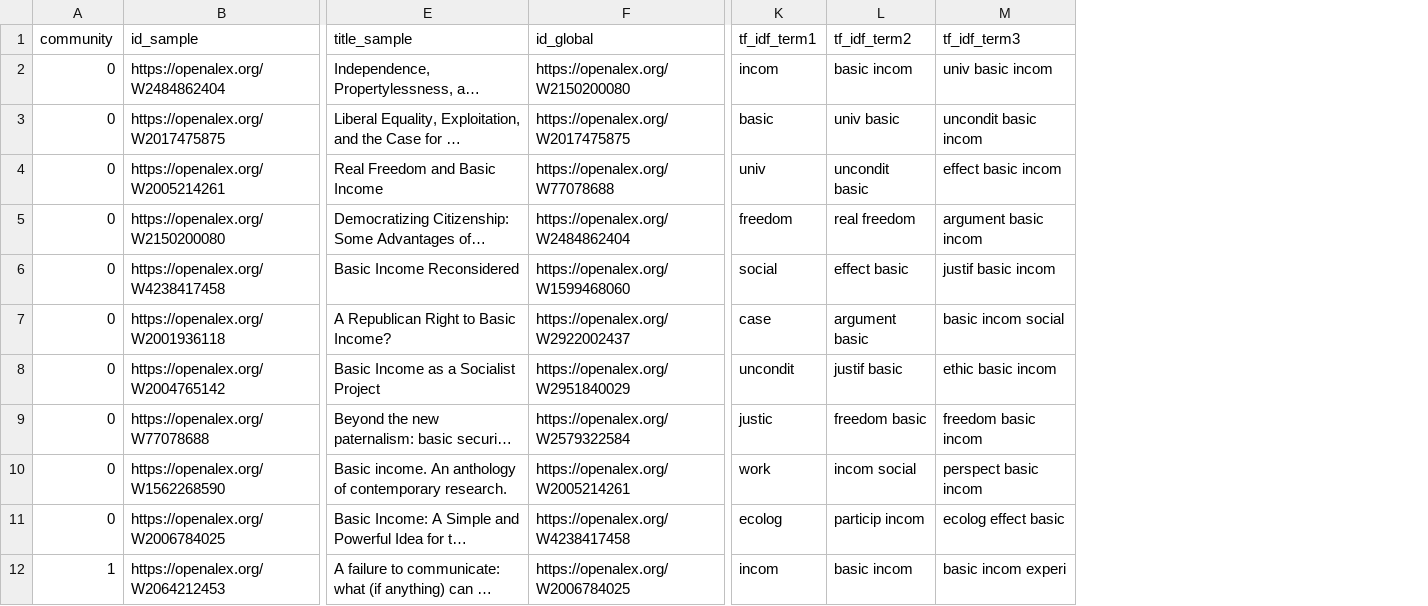
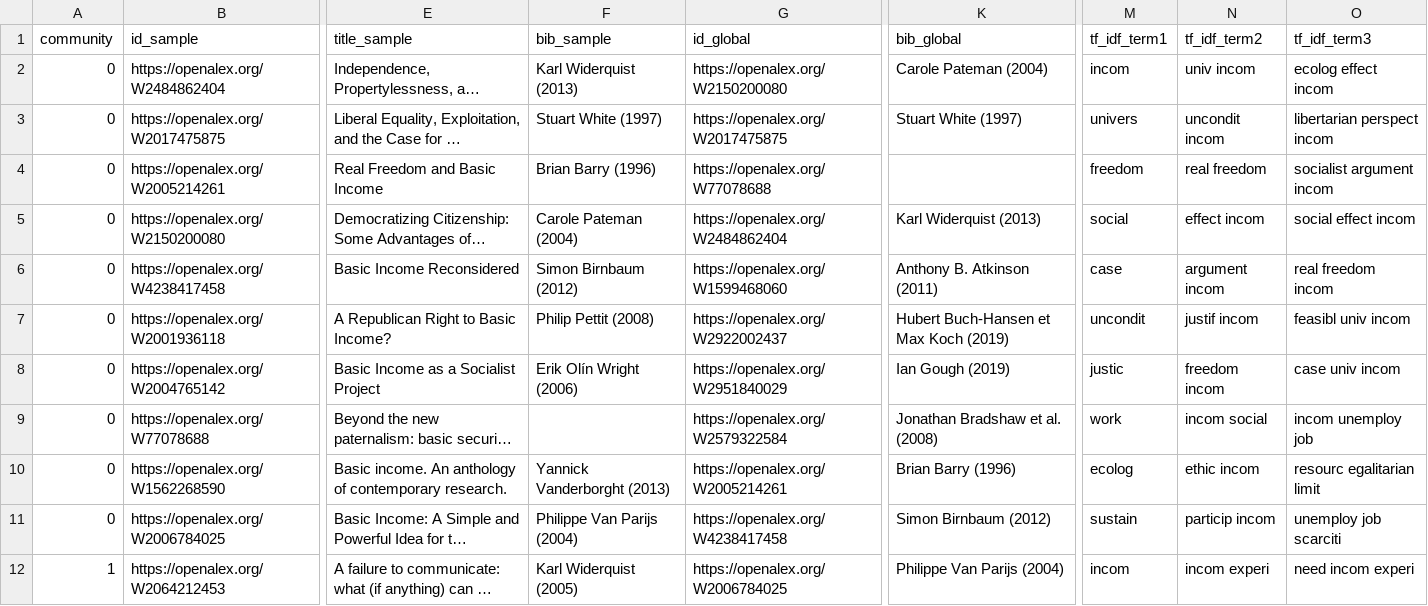
Before and after one commit to Kwirtz/UBI_biblio, a CSV file: Data/table1.csv, drawn as a sheet; only a part is shown, gaps mark what is left out; long unchanged cells end in …; addresses are those after the commit; the diff covers the shown part only; the diff names each change by its address in the sheet, - before the commit and + after, or states it on an @@ line.

```diff
--- a/Data/table1.csv
+++ b/Data/table1.csv
+column F (bib_sample), rows 2-12: Karl Widerquist (2013) | Stuart White (1997) | Brian Barry (1996) | Carole Pateman (2004) | Simon Birnbaum (2012) | Philip Pettit (2008) | Erik Olín Wright (2006) |  | Yannick Vanderborght (2013) | Philippe Van Parijs (2004) | Karl Widerquist (2005)
+column K (bib_global), rows 2-12: Carole Pateman (2004) | Stuart White (1997) |  | Karl Widerquist (2013) | Anthony B. Atkinson (2011) | Hubert Buch‐Hansen et Max Koch (2019) | Ian Gough (2019) | Jonathan Bradshaw et al. (2008) | Brian Barry (1996) | Simon Birnbaum (2012) | Philippe Van Parijs (2004)
-N2 (tf_idf_term2): basic incom
+N2 (tf_idf_term2): univ incom
-O2 (tf_idf_term3): univ basic incom
+O2 (tf_idf_term3): ecolog effect incom
-M3 (tf_idf_term1): basic
+M3 (tf_idf_term1): univers
-N3 (tf_idf_term2): univ basic
+N3 (tf_idf_term2): uncondit incom
-O3 (tf_idf_term3): uncondit basic incom
+O3 (tf_idf_term3): libertarian perspect incom
-M4 (tf_idf_term1): univ
+M4 (tf_idf_term1): freedom
-N4 (tf_idf_term2): uncondit basic
+N4 (tf_idf_term2): real freedom
-O4 (tf_idf_term3): effect basic incom
+O4 (tf_idf_term3): socialist argument incom
-M5 (tf_idf_term1): freedom
+M5 (tf_idf_term1): social
-N5 (tf_idf_term2): real freedom
+N5 (tf_idf_term2): effect incom
-O5 (tf_idf_term3): argument basic incom
+O5 (tf_idf_term3): social effect incom
-M6 (tf_idf_term1): social
+M6 (tf_idf_term1): case
-N6 (tf_idf_term2): effect basic
+N6 (tf_idf_term2): argument incom
-O6 (tf_idf_term3): justif basic incom
+O6 (tf_idf_term3): real freedom incom
-M7 (tf_idf_term1): case
+M7 (tf_idf_term1): uncondit
-N7 (tf_idf_term2): argument basic
+N7 (tf_idf_term2): justif incom
-O7 (tf_idf_term3): basic incom social
+O7 (tf_idf_term3): feasibl univ incom
-M8 (tf_idf_term1): uncondit
+M8 (tf_idf_term1): justic
-N8 (tf_idf_term2): justif basic
+N8 (tf_idf_term2): freedom incom
-O8 (tf_idf_term3): ethic basic incom
+O8 (tf_idf_term3): case univ incom
-M9 (tf_idf_term1): justic
+M9 (tf_idf_term1): work
-N9 (tf_idf_term2): freedom basic
+N9 (tf_idf_term2): incom social
-O9 (tf_idf_term3): freedom basic incom
+O9 (tf_idf_term3): incom unemploy job
-M10 (tf_idf_term1): work
+M10 (tf_idf_term1): ecolog
-N10 (tf_idf_term2): incom social
+N10 (tf_idf_term2): ethic incom
-O10 (tf_idf_term3): perspect basic incom
+O10 (tf_idf_term3): resourc egalitarian limit
-M11 (tf_idf_term1): ecolog
+M11 (tf_idf_term1): sustain
-O11 (tf_idf_term3): ecolog effect basic
+O11 (tf_idf_term3): unemploy job scarciti
-N12 (tf_idf_term2): basic incom
+N12 (tf_idf_term2): incom experi
-O12 (tf_idf_term3): basic incom experi
+O12 (tf_idf_term3): need incom experi
```
Also changed, not shown: 139 edited cells elsewhere in this file, 6 other files.
